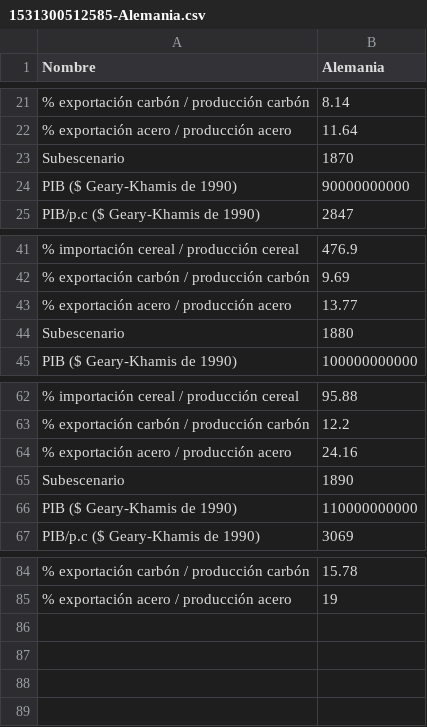
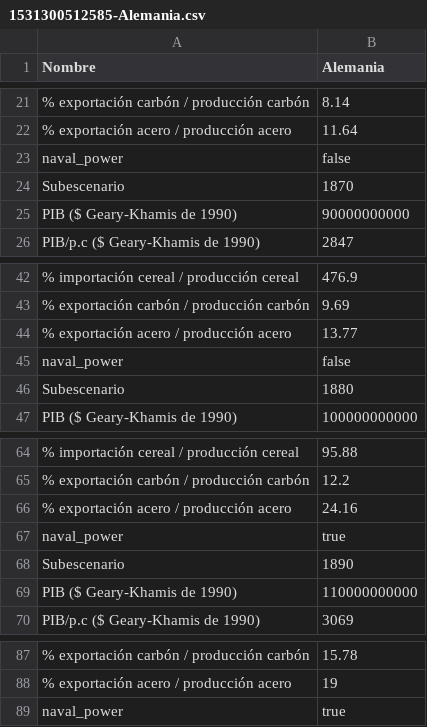
Before and after one commit to mridpin/TFG_UPO, a CSV file: rol/countryData/1531300512585-Alemania.csv, drawn as a sheet; only a part is shown, gaps mark what is left out; the diff names each change by its address in the sheet, - before the commit and + after, or states it on an @@ line.

```diff
--- a/rol/countryData/1531300512585-Alemania.csv
+++ b/rol/countryData/1531300512585-Alemania.csv
+row 23: naval_power | false
+row 45: naval_power | false
+row 67: naval_power | true
+row 89: naval_power | true
```
Also changed, not shown: rol/countryData/1531578652838-Austria-Hungria.csv, rol/countryData/1531578652855-Alemania.csv, 9 other files.
